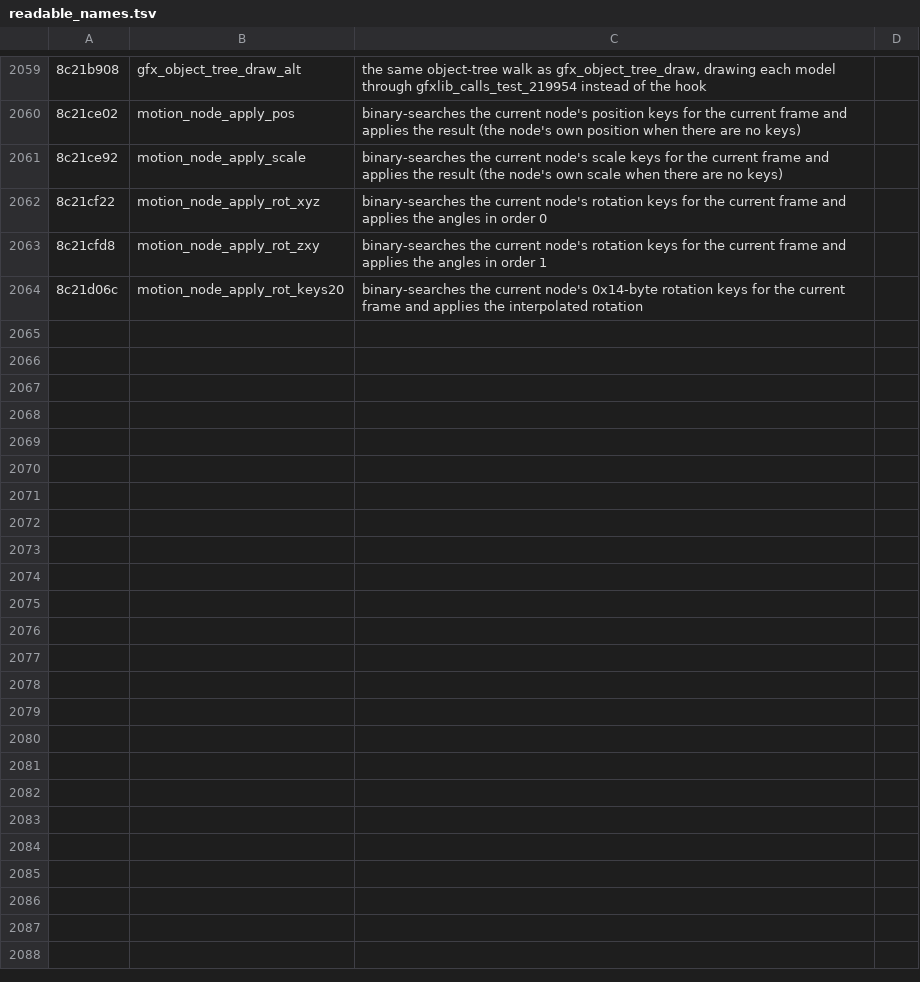
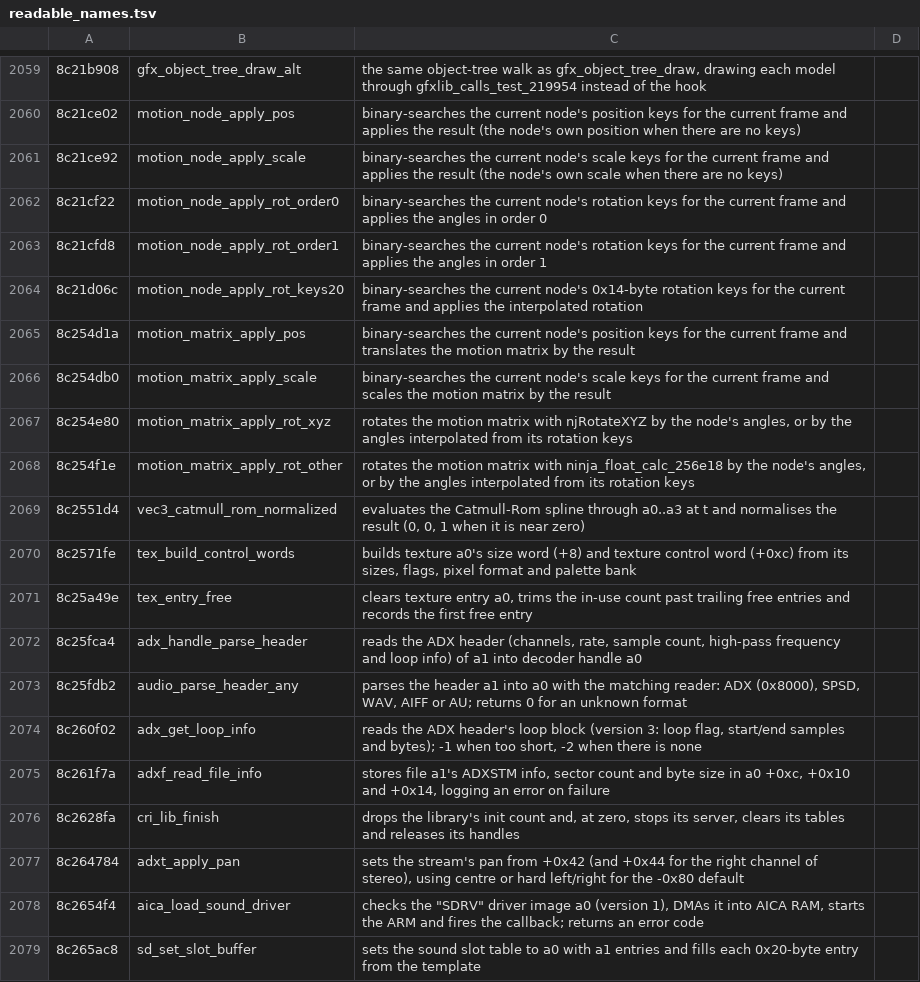
Before and after one commit to quatric/seaman-decomp, a TSV file: tools/readable_names.tsv, drawn as a sheet; only a part is shown, gaps mark what is left out.

Commit message:
Name motion matrix, texture entry and ADX/AICA driver helpers
3,678 precise names, 2,669 behaviour names, 0 area names.

```diff
--- a/tools/readable_names.tsv
+++ b/tools/readable_names.tsv
@@ -2061,4 +2061,19 @@
 8c21ce92	motion_node_apply_scale	binary-searches the current node's scale keys for the current frame and applies the result (the node's own scale when there are no keys)
-8c21cf22	motion_node_apply_rot_xyz	binary-searches the current node's rotation keys for the current frame and applies the angles in order 0
-8c21cfd8	motion_node_apply_rot_zxy	binary-searches the current node's rotation keys for the current frame and applies the angles in order 1
+8c21cf22	motion_node_apply_rot_order0	binary-searches the current node's rotation keys for the current frame and applies the angles in order 0
+8c21cfd8	motion_node_apply_rot_order1	binary-searches the current node's rotation keys for the current frame and applies the angles in order 1
 8c21d06c	motion_node_apply_rot_keys20	binary-searches the current node's 0x14-byte rotation keys for the current frame and applies the interpolated rotation
+8c254d1a	motion_matrix_apply_pos	binary-searches the current node's position keys for the current frame and translates the motion matrix by the result
+8c254db0	motion_matrix_apply_scale	binary-searches the current node's scale keys for the current frame and scales the motion matrix by the result
+8c254e80	motion_matrix_apply_rot_xyz	rotates the motion matrix with njRotateXYZ by the node's angles, or by the angles interpolated from its rotation keys
+8c254f1e	motion_matrix_apply_rot_other	rotates the motion matrix with ninja_float_calc_256e18 by the node's angles, or by the angles interpolated from its rotation keys
+8c2551d4	vec3_catmull_rom_normalized	evaluates the Catmull-Rom spline through a0..a3 at t and normalises the result (0, 0, 1 when it is near zero)
+8c2571fe	tex_build_control_words	builds texture a0's size word (+8) and texture control word (+0xc) from its sizes, flags, pixel format and palette bank
+8c25a49e	tex_entry_free	clears texture entry a0, trims the in-use count past trailing free entries and records the first free entry
+8c25fca4	adx_handle_parse_header	reads the ADX header (channels, rate, sample count, high-pass frequency and loop info) of a1 into decoder handle a0
+8c25fdb2	audio_parse_header_any	parses the header a1 into a0 with the matching reader: ADX (0x8000), SPSD, WAV, AIFF or AU; returns 0 for an unknown format
+8c260f02	adx_get_loop_info	reads the ADX header's loop block (version 3: loop flag, start/end samples and bytes); -1 when too short, -2 when there is none
+8c261f7a	adxf_read_file_info	stores file a1's ADXSTM info, sector count and byte size in a0 +0xc, +0x10 and +0x14, logging an error on failure
+8c2628fa	cri_lib_finish	drops the library's init count and, at zero, stops its server, clears its tables and releases its handles
+8c264784	adxt_apply_pan	sets the stream's pan from +0x42 (and +0x44 for the right channel of stereo), using centre or hard left/right for the -0x80 default
+8c2654f4	aica_load_sound_driver	checks the "SDRV" driver image a0 (version 1), DMAs it into AICA RAM, starts the ARM and fires the callback; returns an error code
+8c265ac8	sd_set_slot_buffer	sets the sound slot table to a0 with a1 entries and fills each 0x20-byte entry from the template
```
Also changed, not shown: decomp/functions.tsv, 10 other files.
